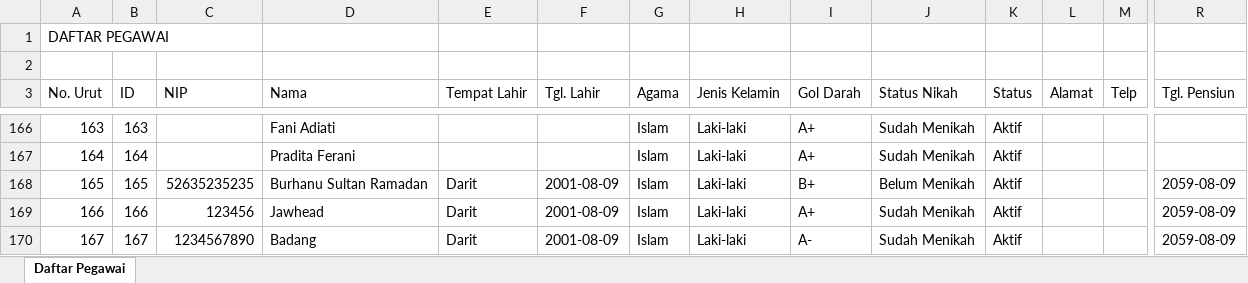
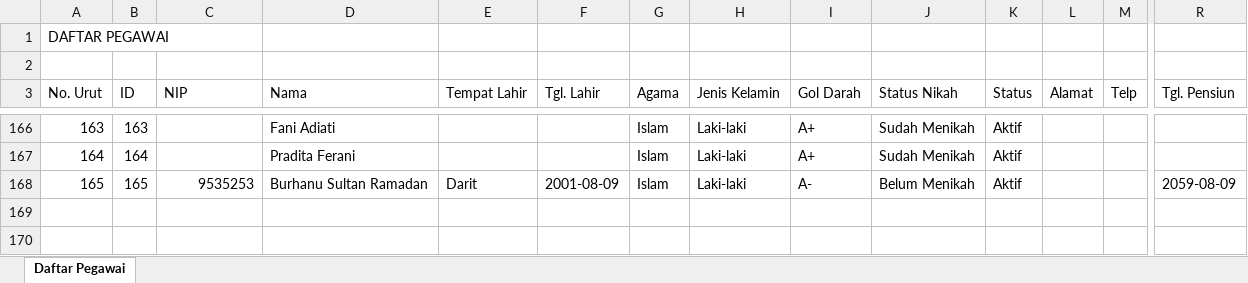
Before and after one commit to FadelNurAkhmad/Simpeg_PT_Gramasurya, an Excel workbook: assets/excel/Daftar Pegawai.xlsx, sheet Daftar Pegawai, drawn as a sheet; only a part is shown, gaps mark what is left out; values as stored, in another font and other column widths than the file's, no borders; rows hold the shown columns only; the diff names each change by its address in the sheet, - before the commit and + after, or states it on an @@ line.

```diff
--- a/assets/excel/Daftar Pegawai.xlsx (sheet Daftar Pegawai)
+++ b/assets/excel/Daftar Pegawai.xlsx (sheet Daftar Pegawai)
-C168 (NIP): 52635235235
+C168 (NIP): 9535253
-I168 (Gol Darah): B+
+I168 (Gol Darah): A-
-row 169: 166 | 166 | 123456 | Jawhead | Darit | 2001-08-09 | Islam | Laki-laki | A+ | Sudah Menikah | Aktif |  |  | 2059-08-09
-row 170: 167 | 167 | 1234567890 | Badang | Darit | 2001-08-09 | Islam | Laki-laki | A- | Sudah Menikah | Aktif |  |  | 2059-08-09
```
Also changed, not shown: 5 other files.
